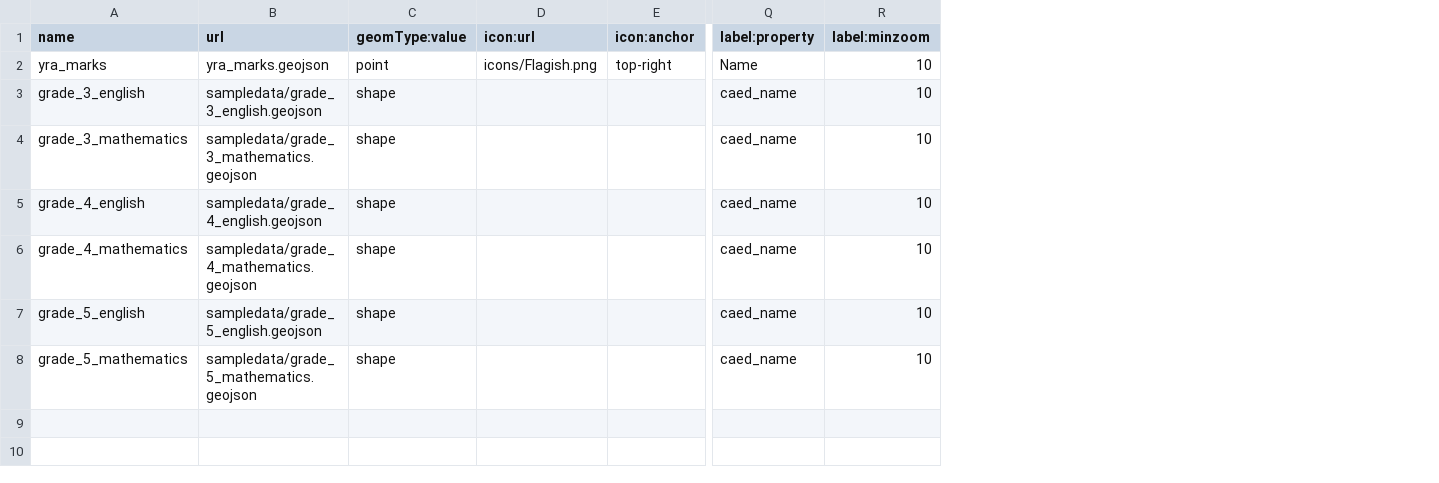
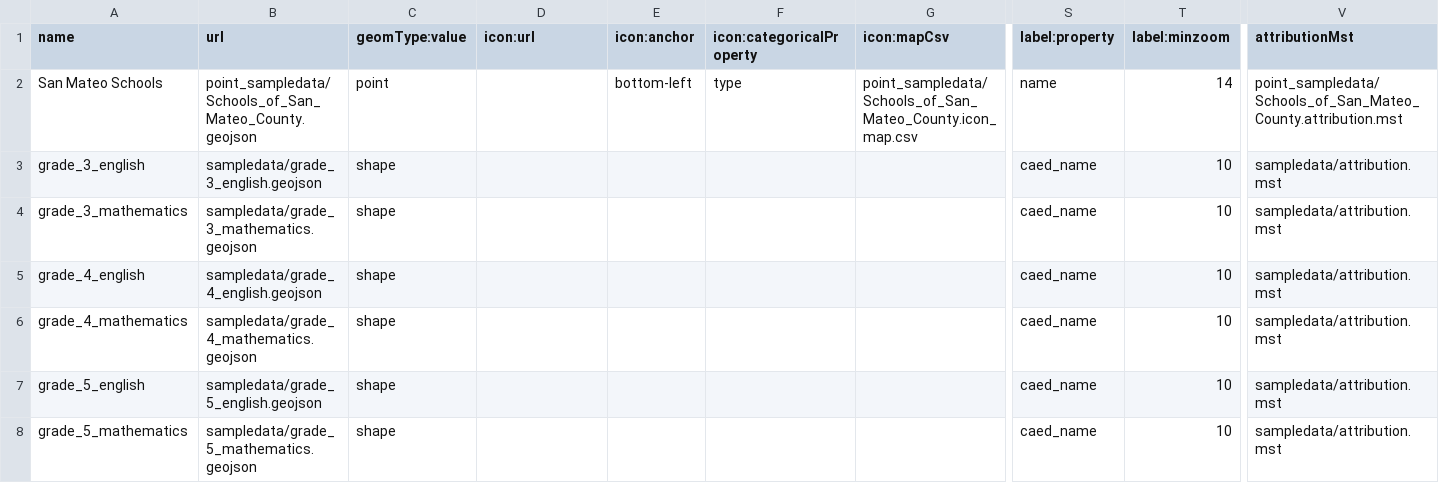
Before and after one commit to rareitmeyer/LD3, a CSV file: layers.csv, drawn as a sheet; only a part is shown, gaps mark what is left out; removed rows and columns are numbered as before the commit, all else as after; rows hold the shown columns only; the diff names each change by its address in the sheet, - before the commit and + after, or states it on an @@ line.

Commit message:
Have basics of data-driven, per-feature icons working for point layers. Still need to fix the legend.

```diff
--- a/layers.csv
+++ b/layers.csv
+column F (icon:categoricalProperty), empty
+column G (icon:mapCsv), empty
+column V (attributionMst), rows 3-8: all sampledata/attribution.mst
-row 2: yra_marks | yra_marks.geojson | point | icons/Flagish.png | top-right | Name | 10
+row 2: San Mateo Schools | point_sampledata/Schools_of_San_Mateo_County.geojson | point |  | bottom-left | type | point_sampledata/Schools_of_San_Mateo_County.icon_map.csv | name | 14 | point_sampledata/Schools_of_San_Mateo_County.attribution.mst
```
Also changed, not shown: point_sampledata/Schools_of_San_Mateo_County.icon_map.csv, 3 other files.
